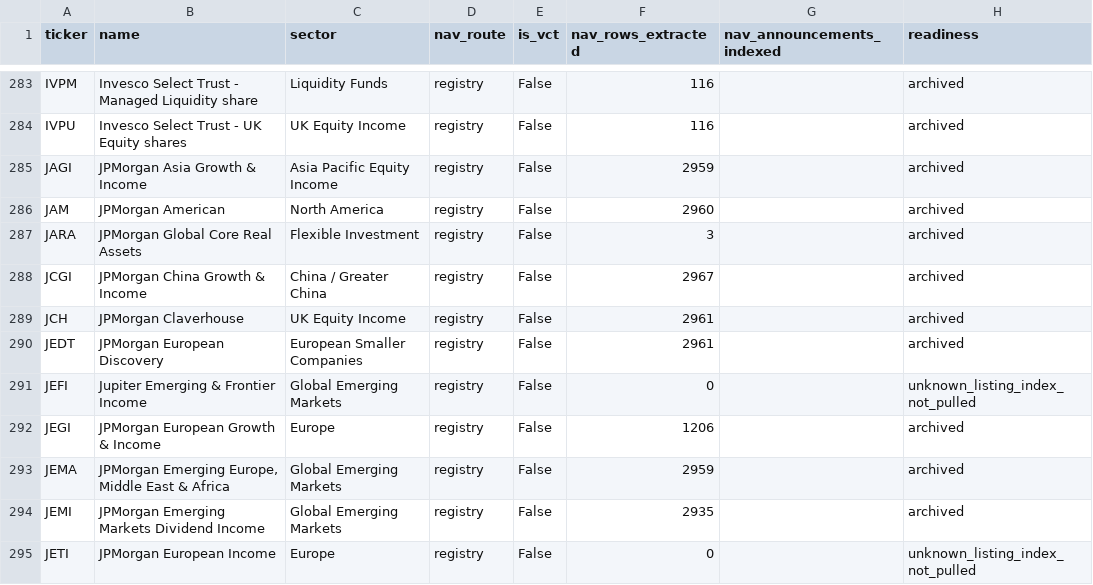
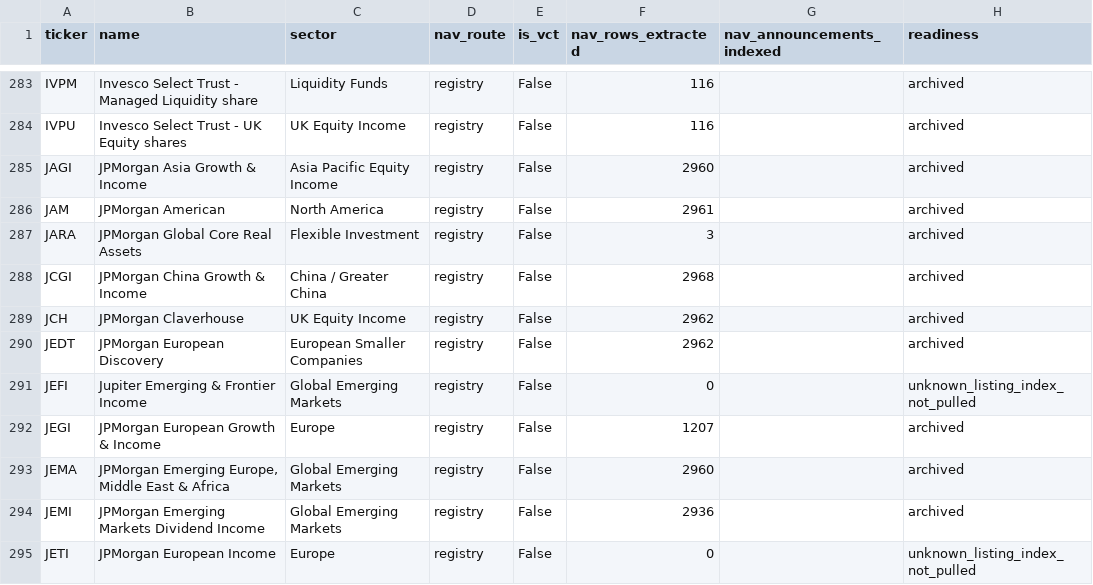
Before and after one commit to hdcapital/cef-research, a CSV file: outputs/live/uk_nav_archive_readiness.csv, drawn as a sheet; only a part is shown, gaps mark what is left out; the diff covers the shown part only.

```diff
--- a/outputs/live/uk_nav_archive_readiness.csv
+++ b/outputs/live/uk_nav_archive_readiness.csv
@@ -284,12 +284,12 @@ IVPM,Invesco Select Trust - Managed Liquidity share,Liquidity Funds,registry,Fal
 IVPU,Invesco Select Trust - UK Equity shares,UK Equity Income,registry,False,116,,archived
-JAGI,JPMorgan Asia Growth & Income,Asia Pacific Equity Income,registry,False,2959,,archived
-JAM,JPMorgan American,North America,registry,False,2960,,archived
+JAGI,JPMorgan Asia Growth & Income,Asia Pacific Equity Income,registry,False,2960,,archived
+JAM,JPMorgan American,North America,registry,False,2961,,archived
 JARA,JPMorgan Global Core Real Assets,Flexible Investment,registry,False,3,,archived
-JCGI,JPMorgan China Growth & Income,China / Greater China,registry,False,2967,,archived
-JCH,JPMorgan Claverhouse,UK Equity Income,registry,False,2961,,archived
-JEDT,JPMorgan European Discovery,European Smaller Companies,registry,False,2961,,archived
+JCGI,JPMorgan China Growth & Income,China / Greater China,registry,False,2968,,archived
+JCH,JPMorgan Claverhouse,UK Equity Income,registry,False,2962,,archived
+JEDT,JPMorgan European Discovery,European Smaller Companies,registry,False,2962,,archived
 JEFI,Jupiter Emerging & Frontier Income,Global Emerging Markets,registry,False,0,,unknown_listing_index_not_pulled
-JEGI,JPMorgan European Growth & Income,Europe,registry,False,1206,,archived
-JEMA,"JPMorgan Emerging Europe, Middle East & Africa",Global Emerging Markets,registry,False,2959,,archived
-JEMI,JPMorgan Emerging Markets Dividend Income,Global Emerging Markets,registry,False,2935,,archived
+JEGI,JPMorgan European Growth & Income,Europe,registry,False,1207,,archived
+JEMA,"JPMorgan Emerging Europe, Middle East & Africa",Global Emerging Markets,registry,False,2960,,archived
+JEMI,JPMorgan Emerging Markets Dividend Income,Global Emerging Markets,registry,False,2936,,archived
 JETI,JPMorgan European Income,Europe,registry,False,0,,unknown_listing_index_not_pulled
```
Also changed, not shown: 112 edited cells elsewhere in this file, outputs/live/uk_discount_coverage.csv, outputs/live/uk_discount_latest.csv, 6 other files.
